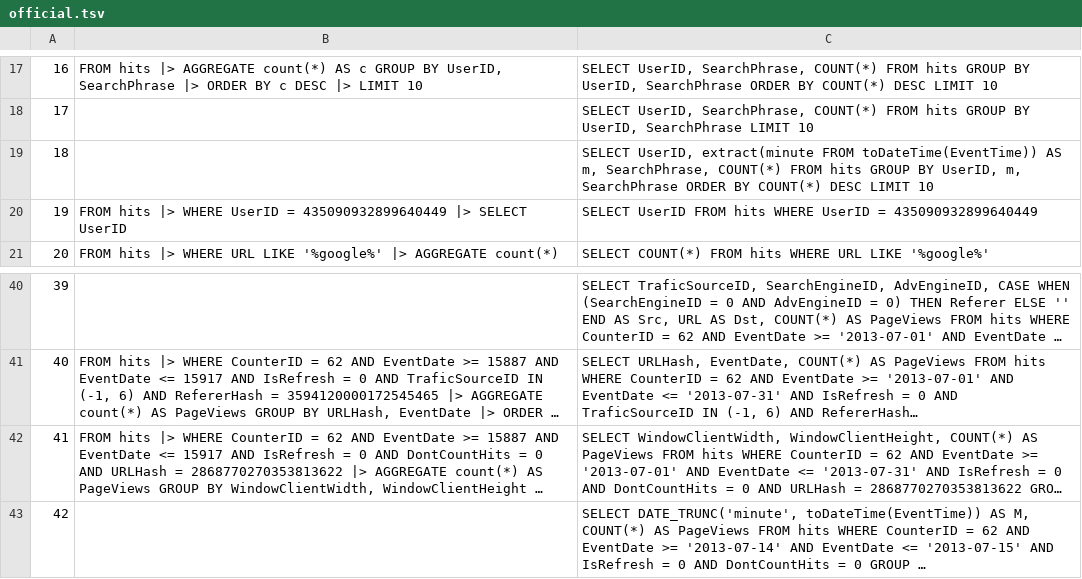
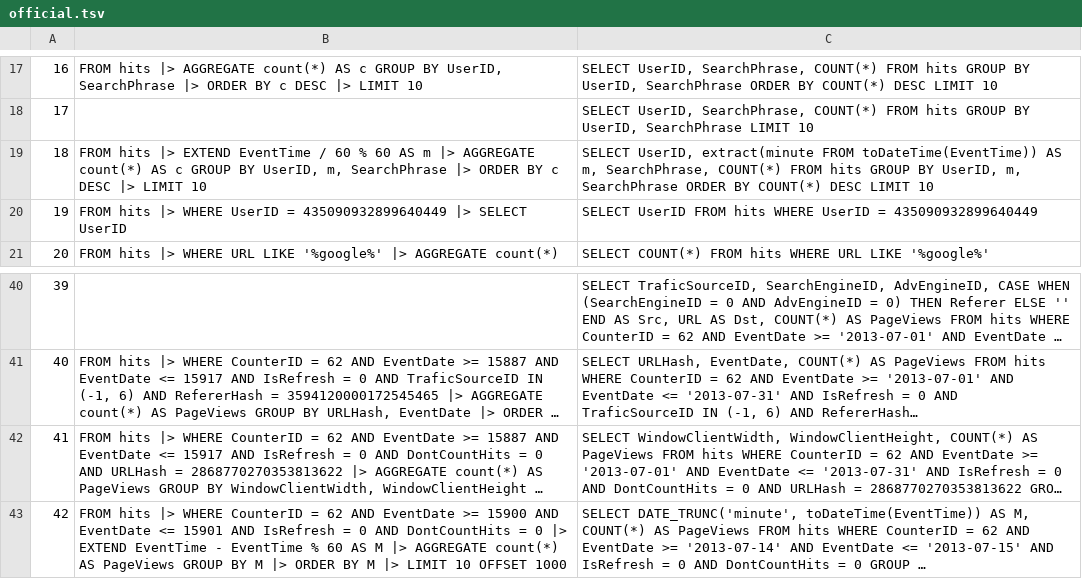
Before and after one commit to LalitMaganti/pipitdb, a TSV file: crates/bench/clickbench/official.tsv, drawn as a sheet; only a part is shown, gaps mark what is left out; long unchanged cells end in …; the diff names each change by its address in the sheet, - before the commit and + after, or states it on an @@ line.

Commit message:
bench: write PipeSQL for ClickBench's official queries 18 and 42
Both take the minute of EventTime, which PipeSQL can compute now that
it has `%`. pipitdb has no times, so it gives seconds since 1970 where
DuckDB gives a timestamp; the checker reads one as the other, as it
does for dates.

```diff
--- a/crates/bench/clickbench/official.tsv
+++ b/crates/bench/clickbench/official.tsv
-B19: (empty)
+B19: FROM hits |> EXTEND EventTime / 60 % 60 AS m |> AGGREGATE count(*) AS c GROUP BY UserID, m, SearchPhrase |> ORDER BY c DESC |> LIMIT 10
-B43: (empty)
+B43: FROM hits |> WHERE CounterID = 62 AND EventDate >= 15900 AND EventDate <= 15901 AND IsRefresh = 0 AND DontCountHits = 0 |> EXTEND EventTime - EventTime % 60 AS M |> AGGREGATE count(*) AS PageViews GROUP BY M |> ORDER BY M |> LIMIT 10 OFFSET 1000
```
Also changed, not shown: 1 other file.
